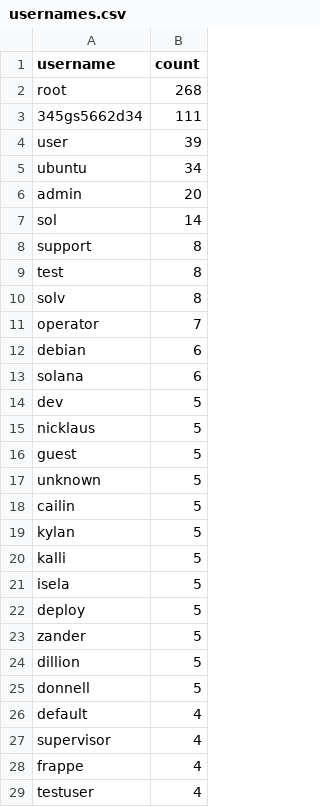
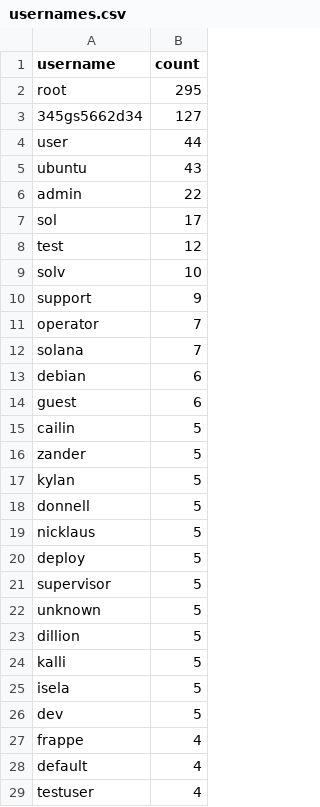
Before and after one commit to Prabhath-de/cowrie-analysis, a CSV file: csv/usernames.csv, drawn as a sheet; only a part is shown; the diff covers the shown part only.

```diff
--- a/csv/usernames.csv
+++ b/csv/usernames.csv
@@ -1,29 +1,29 @@
 username,count
-root,268
-345gs5662d34,111
-user,39
-ubuntu,34
-admin,20
-sol,14
-support,8
-test,8
-solv,8
+root,295
+345gs5662d34,127
+user,44
+ubuntu,43
+admin,22
+sol,17
+test,12
+solv,10
+support,9
 operator,7
+solana,7
 debian,6
-solana,6
-dev,5
+guest,6
+cailin,5
+zander,5
+kylan,5
+donnell,5
 nicklaus,5
-guest,5
+deploy,5
+supervisor,5
 unknown,5
-cailin,5
-kylan,5
+dillion,5
 kalli,5
 isela,5
-deploy,5
-zander,5
-dillion,5
-donnell,5
+dev,5
+frappe,4
 default,4
-supervisor,4
-frappe,4
 testuser,4
```
Also changed, not shown: 21 added rows, 6 removed rows, 57 moved rows and 6 edited cells elsewhere in this file, csv/countries.csv, csv/passwords.csv, 9 other files.
